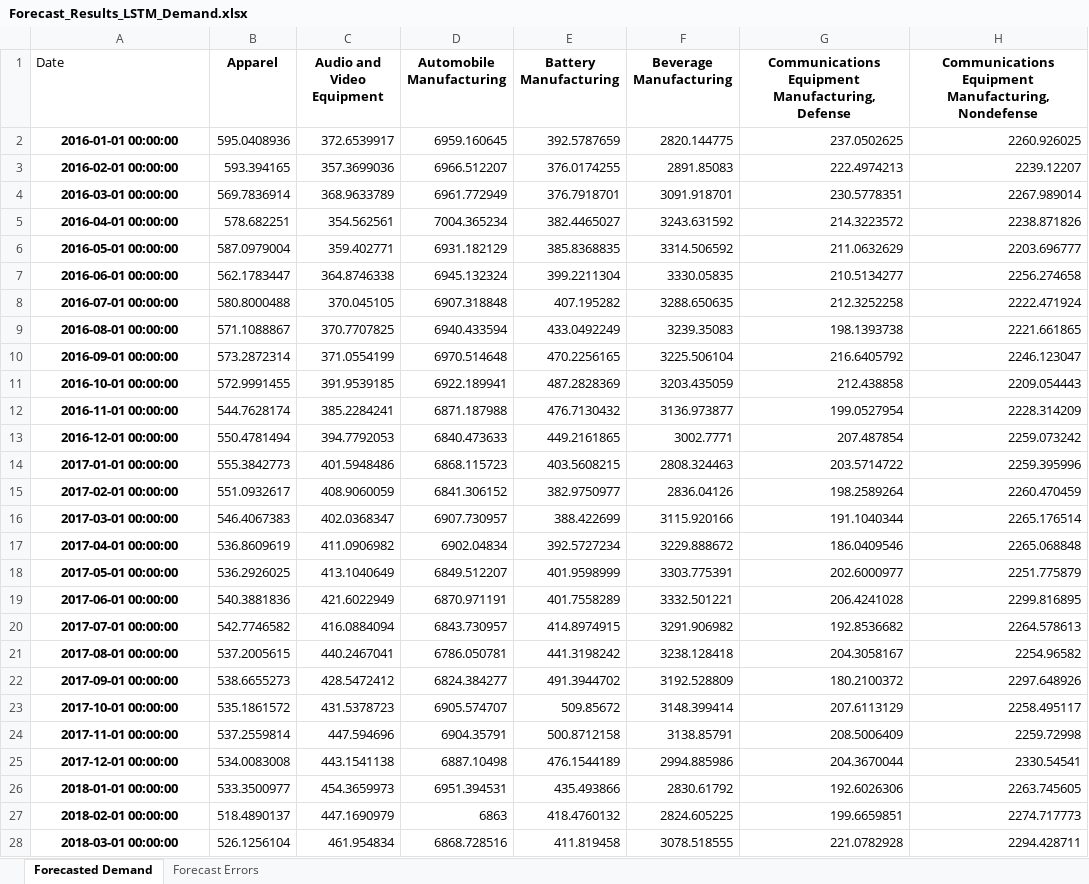
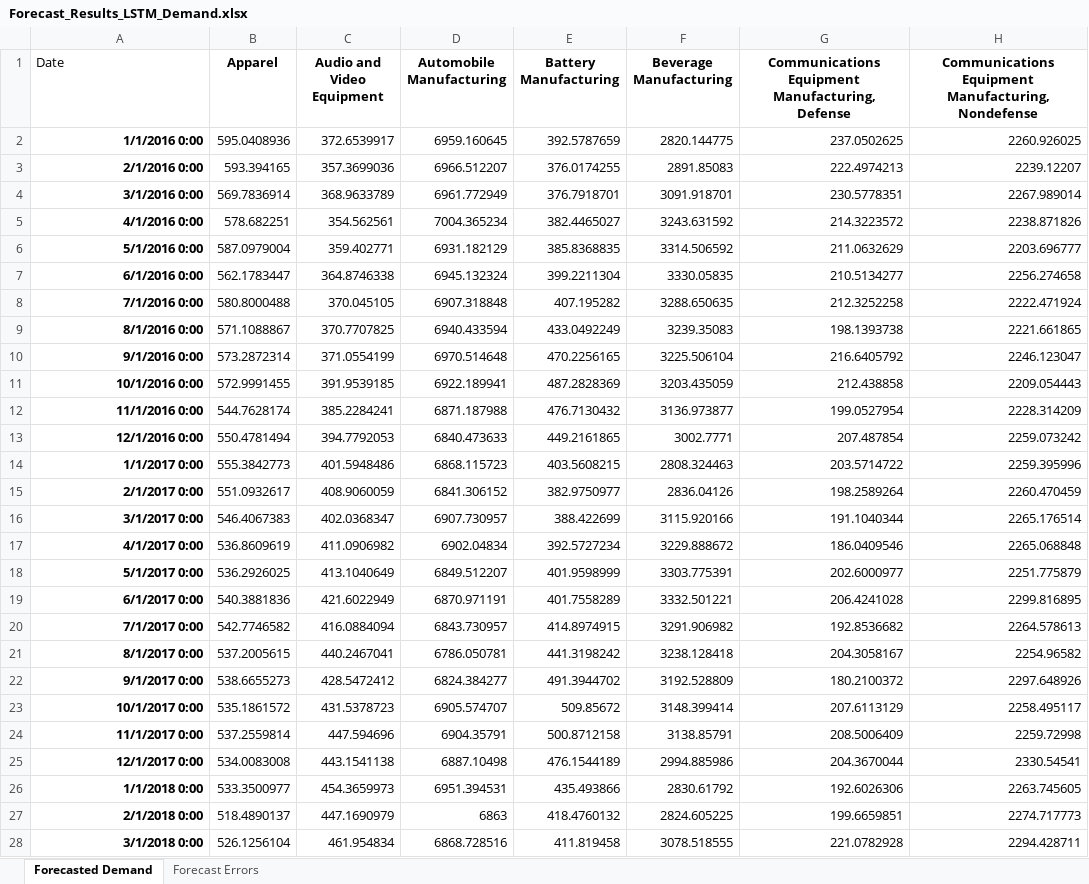
Before and after one commit to alperys/BWE, an Excel workbook: Run 2/Forecast_Results_LSTM_Demand.xlsx, sheet Forecasted Demand, drawn as a sheet; only a part is shown; values as stored, in another font and other column widths than the file's, no borders; the diff covers the shown part only; the diff names each change by its address in the sheet, - before the commit and + after, or states it on an @@ line.

```diff
--- a/Run 2/Forecast_Results_LSTM_Demand.xlsx (sheet Forecasted Demand)
+++ b/Run 2/Forecast_Results_LSTM_Demand.xlsx (sheet Forecasted Demand)
-A2 (Date): 2016-01-01 00:00:00
+A2 (Date): 1/1/2016 0:00
-A2:A28 alignment: center
+A2:A28 alignment: right
-A3 (Date): 2016-02-01 00:00:00
+A3 (Date): 2/1/2016 0:00
-A4 (Date): 2016-03-01 00:00:00
+A4 (Date): 3/1/2016 0:00
-A5 (Date): 2016-04-01 00:00:00
+A5 (Date): 4/1/2016 0:00
-A6 (Date): 2016-05-01 00:00:00
+A6 (Date): 5/1/2016 0:00
-A7 (Date): 2016-06-01 00:00:00
+A7 (Date): 6/1/2016 0:00
-A8 (Date): 2016-07-01 00:00:00
+A8 (Date): 7/1/2016 0:00
-A9 (Date): 2016-08-01 00:00:00
+A9 (Date): 8/1/2016 0:00
-A10 (Date): 2016-09-01 00:00:00
+A10 (Date): 9/1/2016 0:00
-A11 (Date): 2016-10-01 00:00:00
+A11 (Date): 10/1/2016 0:00
-A12 (Date): 2016-11-01 00:00:00
+A12 (Date): 11/1/2016 0:00
-A13 (Date): 2016-12-01 00:00:00
+A13 (Date): 12/1/2016 0:00
-A14 (Date): 2017-01-01 00:00:00
+A14 (Date): 1/1/2017 0:00
-A15 (Date): 2017-02-01 00:00:00
+A15 (Date): 2/1/2017 0:00
-A16 (Date): 2017-03-01 00:00:00
+A16 (Date): 3/1/2017 0:00
-A17 (Date): 2017-04-01 00:00:00
+A17 (Date): 4/1/2017 0:00
-A18 (Date): 2017-05-01 00:00:00
+A18 (Date): 5/1/2017 0:00
-A19 (Date): 2017-06-01 00:00:00
+A19 (Date): 6/1/2017 0:00
-A20 (Date): 2017-07-01 00:00:00
+A20 (Date): 7/1/2017 0:00
-A21 (Date): 2017-08-01 00:00:00
+A21 (Date): 8/1/2017 0:00
-A22 (Date): 2017-09-01 00:00:00
+A22 (Date): 9/1/2017 0:00
-A23 (Date): 2017-10-01 00:00:00
+A23 (Date): 10/1/2017 0:00
-A24 (Date): 2017-11-01 00:00:00
+A24 (Date): 11/1/2017 0:00
-A25 (Date): 2017-12-01 00:00:00
+A25 (Date): 12/1/2017 0:00
-A26 (Date): 2018-01-01 00:00:00
+A26 (Date): 1/1/2018 0:00
-A27 (Date): 2018-02-01 00:00:00
+A27 (Date): 2/1/2018 0:00
-A28 (Date): 2018-03-01 00:00:00
+A28 (Date): 3/1/2018 0:00
```
Also changed, not shown: 69 edited cells and cell formats elsewhere in this sheet, Run 2/Forecast_Results_LSTM_Inventory.xlsx.
